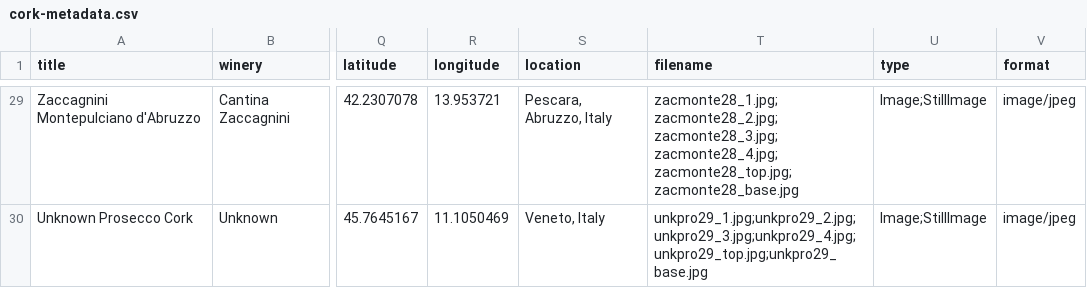
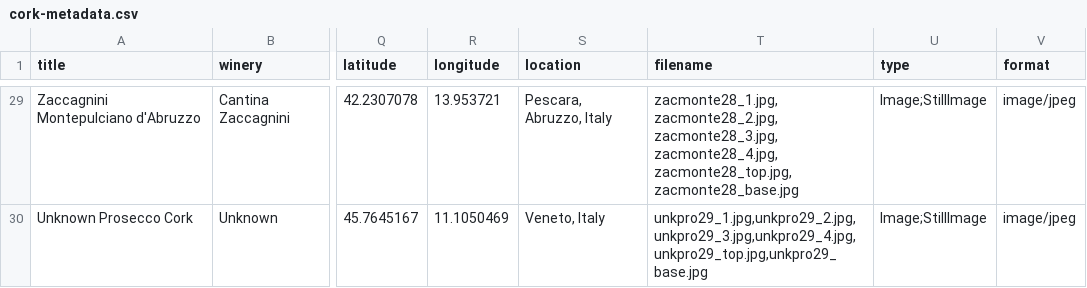
Before and after one commit to SethCope96/Put-A-Cork-In-It, a CSV file: _data/cork-metadata.csv, drawn as a sheet; only a part is shown, gaps mark what is left out; the diff covers the shown part only; the diff names each change by its address in the sheet, - before the commit and + after, or states it on an @@ line.

```diff
--- a/_data/cork-metadata.csv
+++ b/_data/cork-metadata.csv
-T29 (filename): zacmonte28_1.jpg;zacmonte28_2.jpg;zacmonte28_3.jpg;zacmonte28_4.jpg;zacmonte28_top.jpg;zacmonte28_base.jpg
+T29 (filename): zacmonte28_1.jpg,zacmonte28_2.jpg,zacmonte28_3.jpg,zacmonte28_4.jpg,zacmonte28_top.jpg,zacmonte28_base.jpg
-T30 (filename): unkpro29_1.jpg;unkpro29_2.jpg;unkpro29_3.jpg;unkpro29_4.jpg;unkpro29_top.jpg;unkpro29_base.jpg
+T30 (filename): unkpro29_1.jpg,unkpro29_2.jpg,unkpro29_3.jpg,unkpro29_4.jpg,unkpro29_top.jpg,unkpro29_base.jpg
```
Also changed, not shown: 27 edited cells elsewhere in this file.
